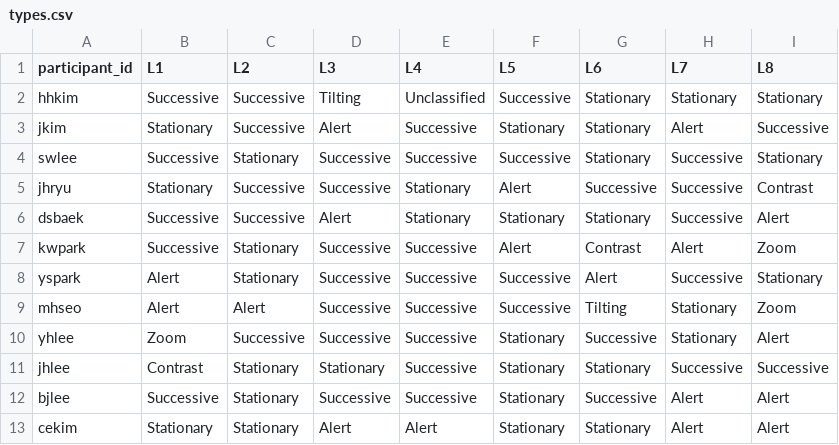
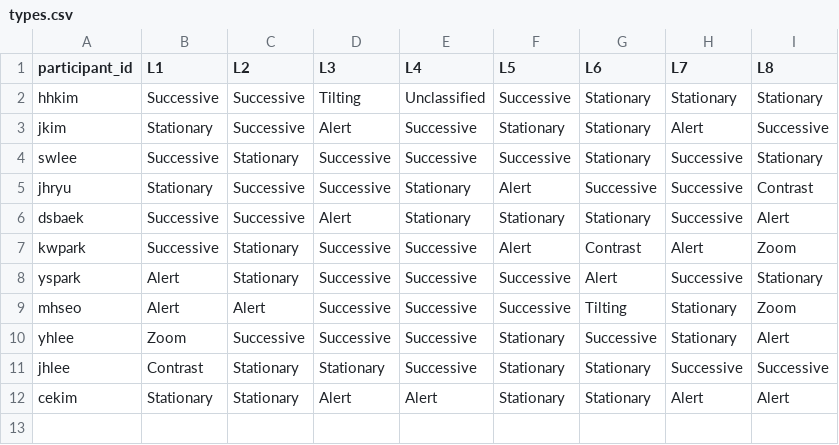
Before and after one commit to jnhwkim/Eye-Tracking, a CSV file: Pororo/ltm/types.csv, drawn as a sheet; the diff names each change by its address in the sheet, - before the commit and + after, or states it on an @@ line.

```diff
--- a/Pororo/ltm/types.csv
+++ b/Pororo/ltm/types.csv
-row 12: bjlee | Successive | Stationary | Successive | Successive | Stationary | Successive | Alert | Alert
```
Also changed, not shown: Pororo/ltm/pororo3.csv.
